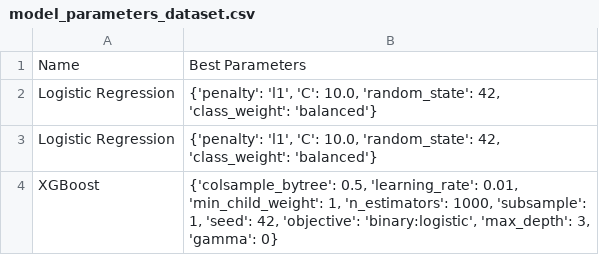
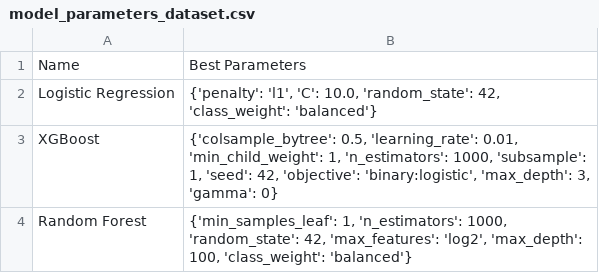
Before and after one commit to pateli18/Machine-Learning-Nanodegree, a CSV file: capstone_project/model_parameters_dataset.csv, drawn as a sheet.

```diff
--- a/capstone_project/model_parameters_dataset.csv
+++ b/capstone_project/model_parameters_dataset.csv
@@ -2,3 +2,3 @@ Name,Best Parameters
 Logistic Regression,"{'penalty': 'l1', 'C': 10.0, 'random_state': 42, 'class_weight': 'balanced'}"
-Logistic Regression,"{'penalty': 'l1', 'C': 10.0, 'random_state': 42, 'class_weight': 'balanced'}"
 XGBoost,"{'colsample_bytree': 0.5, 'learning_rate': 0.01, 'min_child_weight': 1, 'n_estimators': 1000, 'subsample': 1, 'seed': 42, 'objective': 'binary:logistic', 'max_depth': 3, 'gamma': 0}"
+Random Forest,"{'min_samples_leaf': 1, 'n_estimators': 1000, 'random_state': 42, 'max_features': 'log2', 'max_depth': 100, 'class_weight': 'balanced'}"
```
Also changed, not shown: capstone_project/model_feature_importance_dataset.csv, 2 other files.
